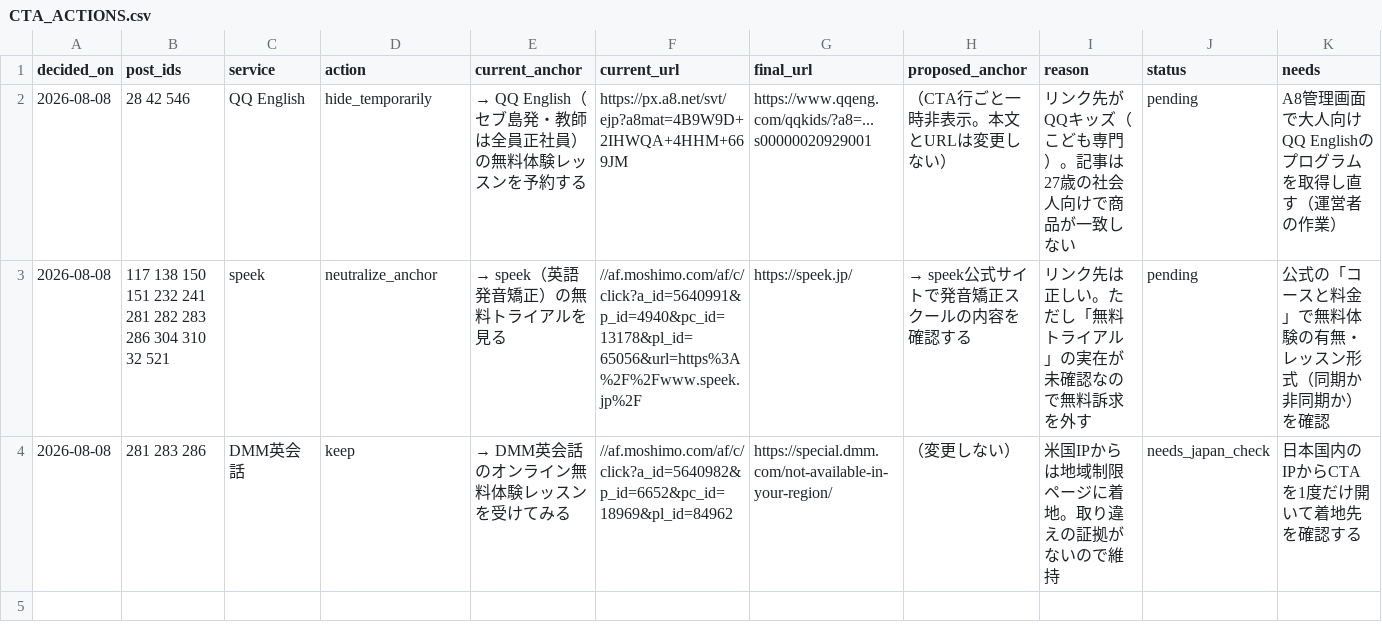
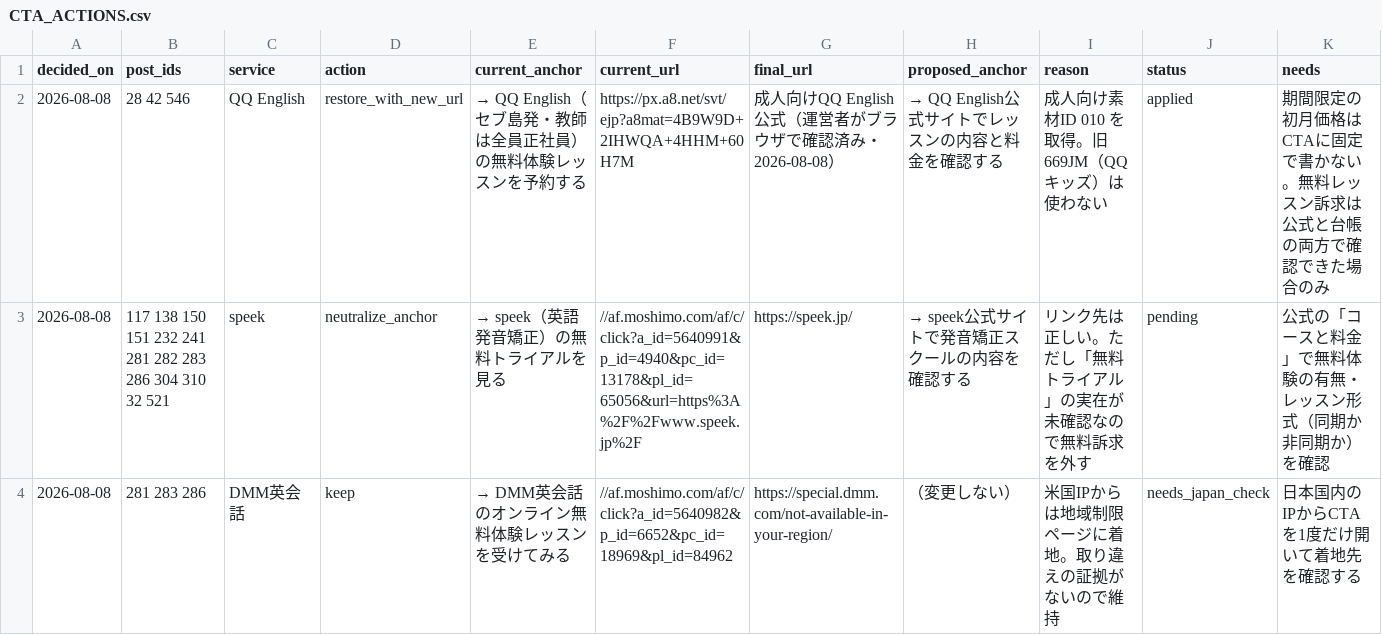
Before and after one commit to rei2342/rei2342.github.io, a CSV file: affiliate-research-engine/playbook/workspace/claims/CTA_ACTIONS.csv, drawn as a sheet.

```diff
--- a/affiliate-research-engine/playbook/workspace/claims/CTA_ACTIONS.csv
+++ b/affiliate-research-engine/playbook/workspace/claims/CTA_ACTIONS.csv
@@ -1,3 +1,3 @@
 decided_on,post_ids,service,action,current_anchor,current_url,final_url,proposed_anchor,reason,status,needs
-2026-08-08,28 42 546,QQ English,hide_temporarily,→ QQ English（セブ島発・教師は全員正社員）の無料体験レッスンを予約する,https://px.a8.net/svt/ejp?a8mat=4B9W9D+2IHWQA+4HHM+669JM,https://www.qqeng.com/qqkids/?a8=...s00000020929001,（CTA行ごと一時非表示。本文とURLは変更しない）,リンク先がQQキッズ（こども専門）。記事は27歳の社会人向けで商品が一致しない,pending,A8管理画面で大人向けQQ Englishのプログラムを取得し直す（運営者の作業）
+2026-08-08,28 42 546,QQ English,restore_with_new_url,→ QQ English（セブ島発・教師は全員正社員）の無料体験レッスンを予約する,https://px.a8.net/svt/ejp?a8mat=4B9W9D+2IHWQA+4HHM+60H7M,成人向けQQ English公式（運営者がブラウザで確認済み・2026-08-08）,→ QQ English公式サイトでレッスンの内容と料金を確認する,成人向け素材ID 010 を取得。旧 669JM（QQキッズ）は使わない,applied,期間限定の初月価格はCTAに固定で書かない。無料レッスン訴求は公式と台帳の両方で確認できた場合のみ
 2026-08-08,117 138 150 151 232 241 281 282 283 286 304 310 32 521,speek,neutralize_anchor,→ speek（英語発音矯正）の無料トライアルを見る,//af.moshimo.com/af/c/click?a_id=5640991&p_id=4940&pc_id=13178&pl_id=65056&url=https%3A%2F%2Fwww.speek.jp%2F,https://speek.jp/,→ speek公式サイトで発音矯正スクールの内容を確認する,リンク先は正しい。ただし「無料トライアル」の実在が未確認なので無料訴求を外す,pending,公式の「コースと料金」で無料体験の有無・レッスン形式（同期か非同期か）を確認
```
Also changed, not shown: affiliate-research-engine/playbook/workspace/cta_claims.csv, 2 other files.
